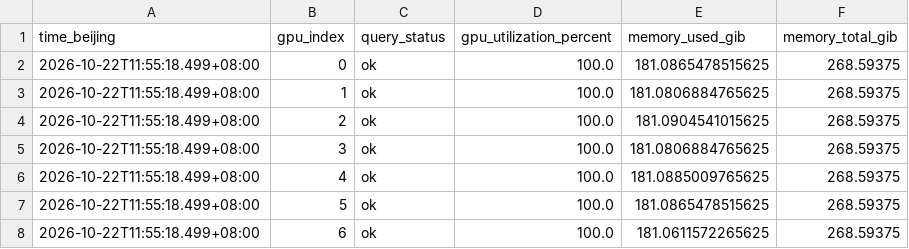
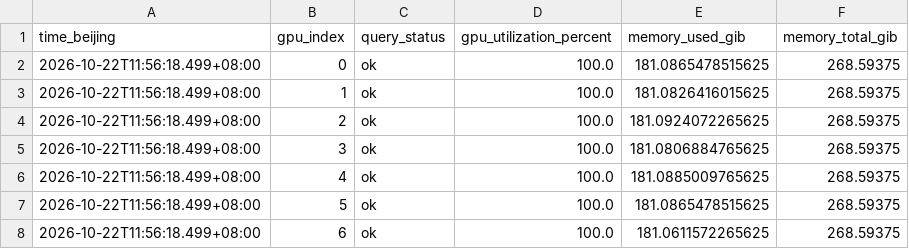
Before and after one commit to LingyinKaslana/dapo-rollout-stability, a CSV file: gpu_latest.csv, drawn as a sheet.

```diff
--- a/gpu_latest.csv
+++ b/gpu_latest.csv
@@ -1,8 +1,8 @@
 time_beijing,gpu_index,query_status,gpu_utilization_percent,memory_used_gib,memory_total_gib
-2026-10-22T11:55:18.499+08:00,0,ok,100.0,181.0865478515625,268.59375
-2026-10-22T11:55:18.499+08:00,1,ok,100.0,181.0806884765625,268.59375
-2026-10-22T11:55:18.499+08:00,2,ok,100.0,181.0904541015625,268.59375
-2026-10-22T11:55:18.499+08:00,3,ok,100.0,181.0806884765625,268.59375
-2026-10-22T11:55:18.499+08:00,4,ok,100.0,181.0885009765625,268.59375
-2026-10-22T11:55:18.499+08:00,5,ok,100.0,181.0865478515625,268.59375
-2026-10-22T11:55:18.499+08:00,6,ok,100.0,181.0611572265625,268.59375
+2026-10-22T11:56:18.499+08:00,0,ok,100.0,181.0865478515625,268.59375
+2026-10-22T11:56:18.499+08:00,1,ok,100.0,181.0826416015625,268.59375
+2026-10-22T11:56:18.499+08:00,2,ok,100.0,181.0924072265625,268.59375
+2026-10-22T11:56:18.499+08:00,3,ok,100.0,181.0806884765625,268.59375
+2026-10-22T11:56:18.499+08:00,4,ok,100.0,181.0885009765625,268.59375
+2026-10-22T11:56:18.499+08:00,5,ok,100.0,181.0865478515625,268.59375
+2026-10-22T11:56:18.499+08:00,6,ok,100.0,181.0611572265625,268.59375
```
Also changed, not shown: gpu_10m.csv, gpu_history.csv, 4 other files.
